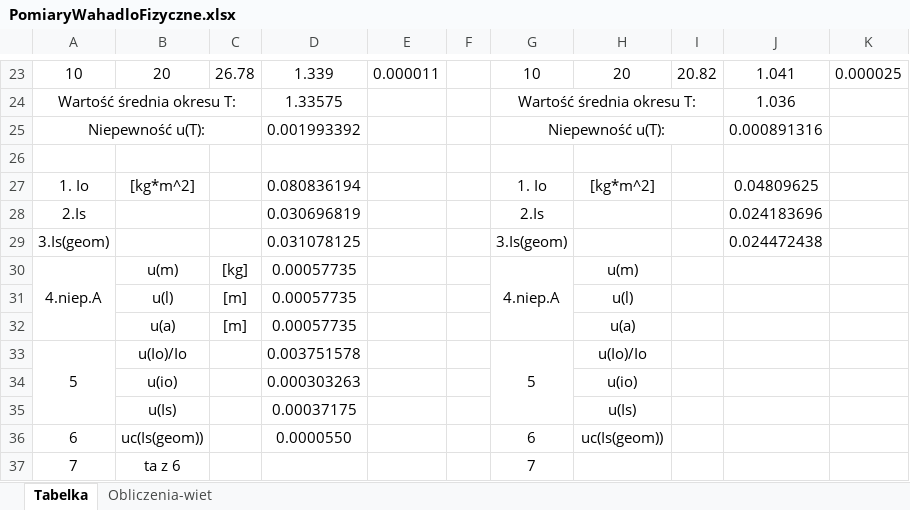
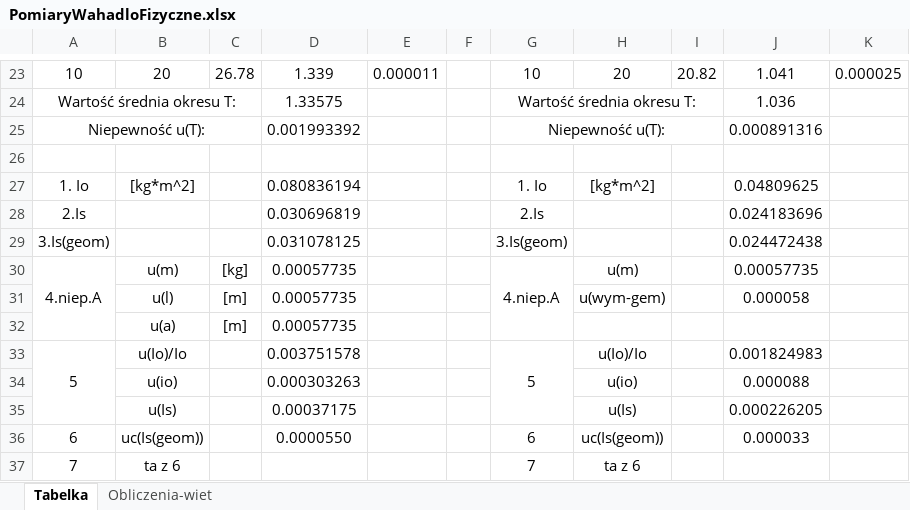
Before and after one commit to Ewastachow/SprawozdaniaFizyka, an Excel workbook: Lab 2 - Wahało fizyczne/PomiaryWahadloFizyczne.xlsx, sheet Tabelka, drawn as a sheet; only a part is shown, gaps mark what is left out; values as stored, in another font and other column widths than the file's, no borders; the diff names each change by its address in the sheet, - before the commit and + after, or states it on an @@ line.

Commit message:
v4.4 almost done :3

```diff
--- a/Lab 2 - Wahało fizyczne/PomiaryWahadloFizyczne.xlsx (sheet Tabelka)
+++ b/Lab 2 - Wahało fizyczne/PomiaryWahadloFizyczne.xlsx (sheet Tabelka)
-J30: (empty)
+J30: 0.00057735
-H31: u(l)
+H31: u(wym-gem)
-J31: (empty)
+J31: 0.000058
-H32: u(a)
+H32: (empty)
-J33: (empty)
+J33: 0.001824983
-J34: (empty)
+J34: 0.000088
-J35: (empty)
+J35: 0.000226205
-J36: (empty)
+J36: 0.000033
-H37: (empty)
+H37: ta z 6
```
Also changed, not shown: sheet Obliczenia-wiet.
